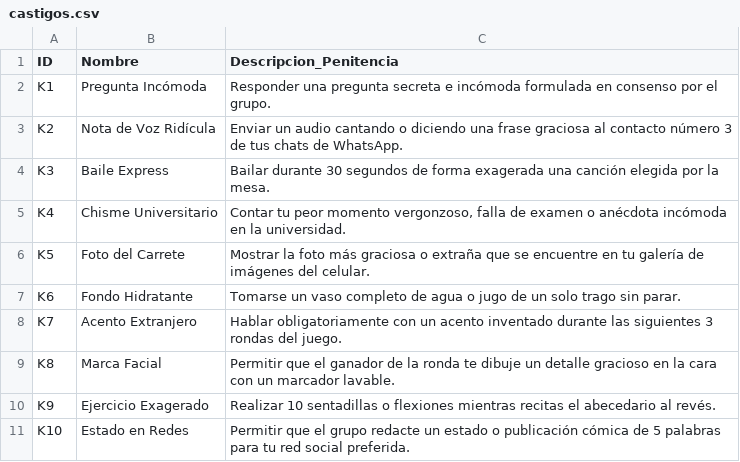
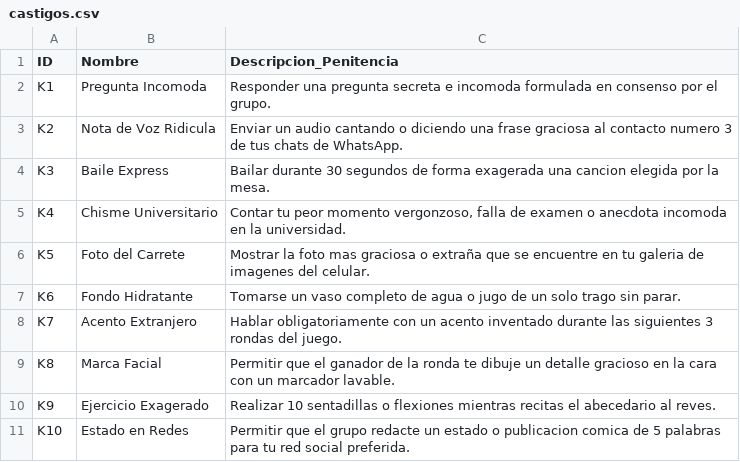
Before and after one commit to Moozzeess/juego, a CSV file: public/ejemplos/castigos.csv, drawn as a sheet.

```diff
--- a/public/ejemplos/castigos.csv
+++ b/public/ejemplos/castigos.csv
@@ -1,7 +1,7 @@
 ID,Nombre,Descripcion_Penitencia
-K1,Pregunta Incómoda,Responder una pregunta secreta e incómoda formulada en consenso por el grupo.
-K2,Nota de Voz Ridícula,Enviar un audio cantando o diciendo una frase graciosa al contacto número 3 de tus chats de WhatsApp.
-K3,Baile Express,Bailar durante 30 segundos de forma exagerada una canción elegida por la mesa.
-K4,Chisme Universitario,"Contar tu peor momento vergonzoso, falla de examen o anécdota incómoda en la universidad."
-K5,Foto del Carrete,Mostrar la foto más graciosa o extraña que se encuentre en tu galería de imágenes del celular.
+K1,Pregunta Incomoda,Responder una pregunta secreta e incomoda formulada en consenso por el grupo.
+K2,Nota de Voz Ridicula,Enviar un audio cantando o diciendo una frase graciosa al contacto numero 3 de tus chats de WhatsApp.
+K3,Baile Express,Bailar durante 30 segundos de forma exagerada una cancion elegida por la mesa.
+K4,Chisme Universitario,"Contar tu peor momento vergonzoso, falla de examen o anecdota incomoda en la universidad."
+K5,Foto del Carrete,Mostrar la foto mas graciosa o extraña que se encuentre en tu galeria de imagenes del celular.
 K6,Fondo Hidratante,Tomarse un vaso completo de agua o jugo de un solo trago sin parar.
@@ -9,3 +9,3 @@ K7,Acento Extranjero,Hablar obligatoriamente con un acento inventado durante las
 K8,Marca Facial,Permitir que el ganador de la ronda te dibuje un detalle gracioso en la cara con un marcador lavable.
-K9,Ejercicio Exagerado,Realizar 10 sentadillas o flexiones mientras recitas el abecedario al revés.
-K10,Estado en Redes,Permitir que el grupo redacte un estado o publicación cómica de 5 palabras para tu red social preferida.
+K9,Ejercicio Exagerado,Realizar 10 sentadillas o flexiones mientras recitas el abecedario al reves.
+K10,Estado en Redes,Permitir que el grupo redacte un estado o publicacion comica de 5 palabras para tu red social preferida.
```
Also changed, not shown: public/ejemplos/actividades.csv, public/ejemplos/comodines.csv, 14 other files.
